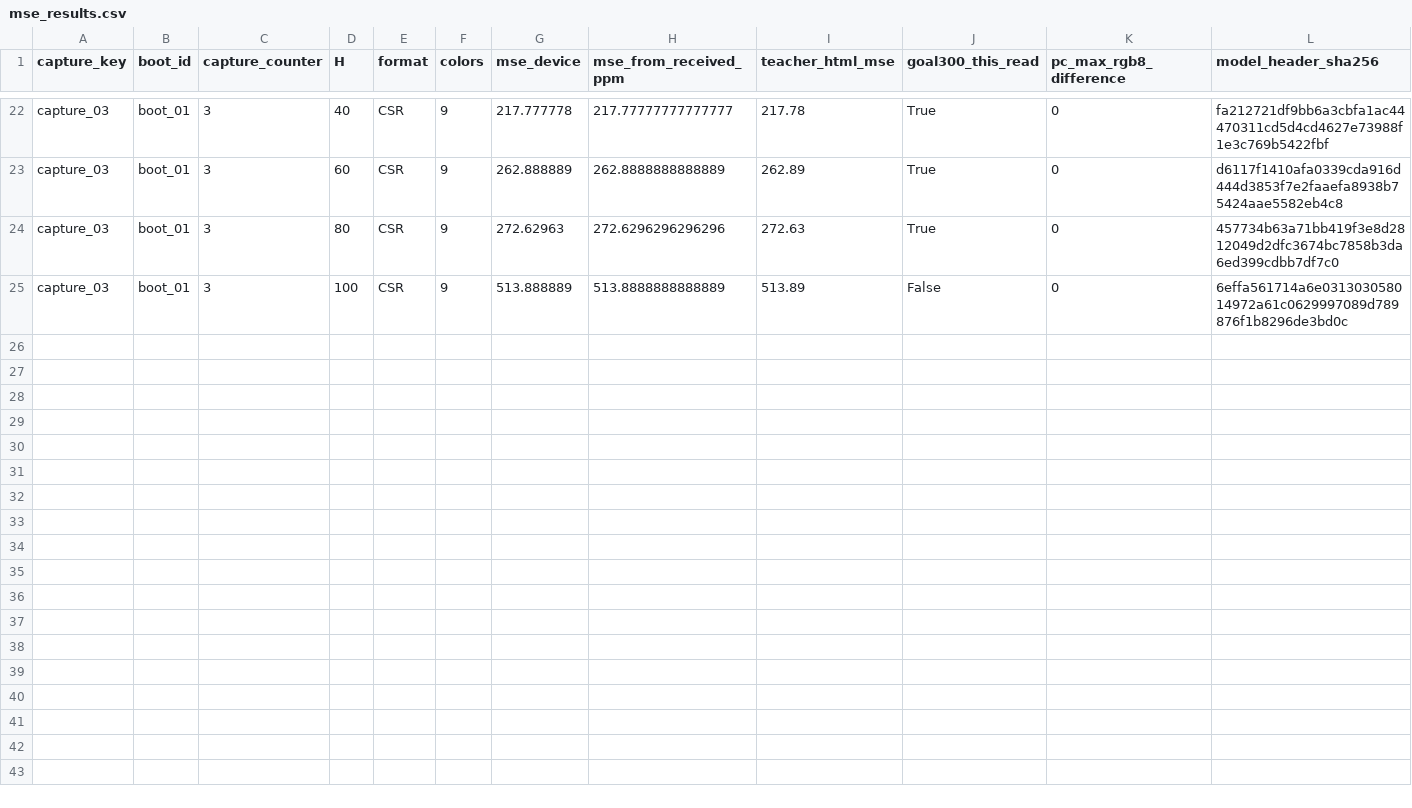
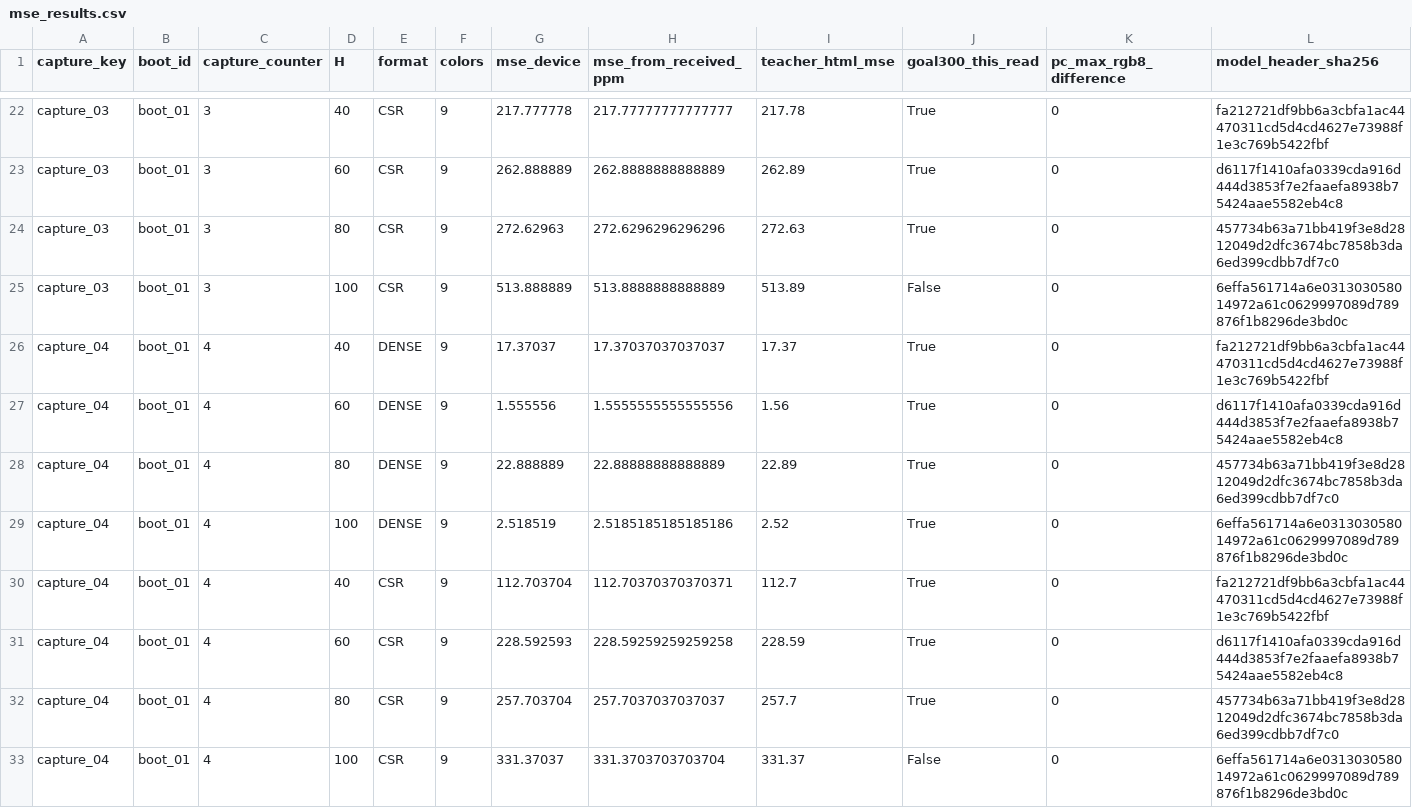
Before and after one commit to masa603/chatgpt, a CSV file: teacher_result_v10/fresh_readings/mse_results.csv, drawn as a sheet; only a part is shown, gaps mark what is left out.

Commit message:
Record and verify fourth actual V10 paper-chart capture

```diff
--- a/teacher_result_v10/fresh_readings/mse_results.csv
+++ b/teacher_result_v10/fresh_readings/mse_results.csv
@@ -25 +25,9 @@ capture_03,boot_01,3,80,CSR,9,272.62963,272.6296296296296,272.63,True,0,457734b6
 capture_03,boot_01,3,100,CSR,9,513.888889,513.8888888888889,513.89,False,0,6effa561714a6e031303058014972a61c0629997089d789876f1b8296de3bd0c
+capture_04,boot_01,4,40,DENSE,9,17.37037,17.37037037037037,17.37,True,0,fa212721df9bb6a3cbfa1ac44470311cd5d4cd4627e73988f1e3c769b5422fbf
+capture_04,boot_01,4,60,DENSE,9,1.555556,1.5555555555555556,1.56,True,0,d6117f1410afa0339cda916d444d3853f7e2faaefa8938b75424aae5582eb4c8
+capture_04,boot_01,4,80,DENSE,9,22.888889,22.88888888888889,22.89,True,0,457734b63a71bb419f3e8d2812049d2dfc3674bc7858b3da6ed399cdbb7df7c0
+capture_04,boot_01,4,100,DENSE,9,2.518519,2.5185185185185186,2.52,True,0,6effa561714a6e031303058014972a61c0629997089d789876f1b8296de3bd0c
+capture_04,boot_01,4,40,CSR,9,112.703704,112.70370370370371,112.7,True,0,fa212721df9bb6a3cbfa1ac44470311cd5d4cd4627e73988f1e3c769b5422fbf
+capture_04,boot_01,4,60,CSR,9,228.592593,228.59259259259258,228.59,True,0,d6117f1410afa0339cda916d444d3853f7e2faaefa8938b75424aae5582eb4c8
+capture_04,boot_01,4,80,CSR,9,257.703704,257.7037037037037,257.7,True,0,457734b63a71bb419f3e8d2812049d2dfc3674bc7858b3da6ed399cdbb7df7c0
+capture_04,boot_01,4,100,CSR,9,331.37037,331.3703703703704,331.37,False,0,6effa561714a6e031303058014972a61c0629997089d789876f1b8296de3bd0c
```
Also changed, not shown: teacher_result_v10/fresh_readings/mse_summary.csv, teacher_result_v10/fresh_readings/paired_comparisons.csv, 28 other files.
